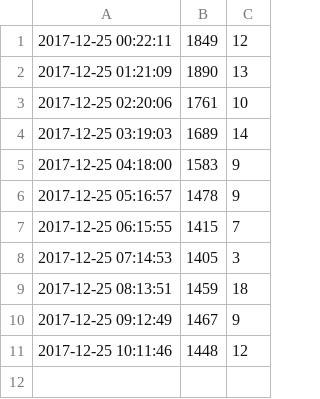
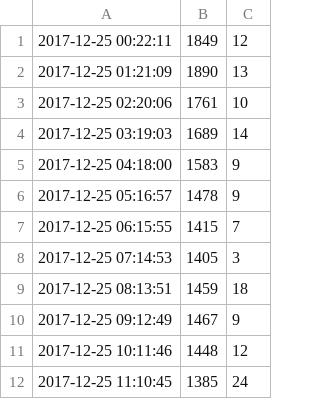
Before and after one commit to kimwooglae/AirQualityIndex, a CSV file: python/data_20171225.csv, drawn as a sheet; the diff names each change by its address in the sheet, - before the commit and + after, or states it on an @@ line.

Commit message:
data

```diff
--- a/python/data_20171225.csv
+++ b/python/data_20171225.csv
+row 12: 2017-12-25 11:10:45 | 1385 | 24
```
